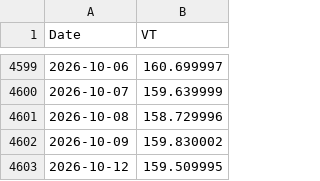
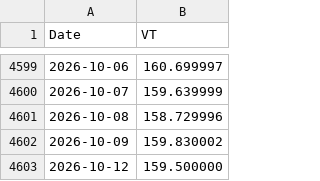
Before and after one commit to Nowar/sspp-try, a CSV file: data/vt_raw.csv, drawn as a sheet; only a part is shown, gaps mark what is left out.

```diff
--- a/data/vt_raw.csv
+++ b/data/vt_raw.csv
@@ -4602,2 +4602,2 @@ Date,VT
 2026-10-09,159.830002
-2026-10-12,159.509995
+2026-10-12,159.500000
```
Also changed, not shown: data/prices.csv, 1 other file.
